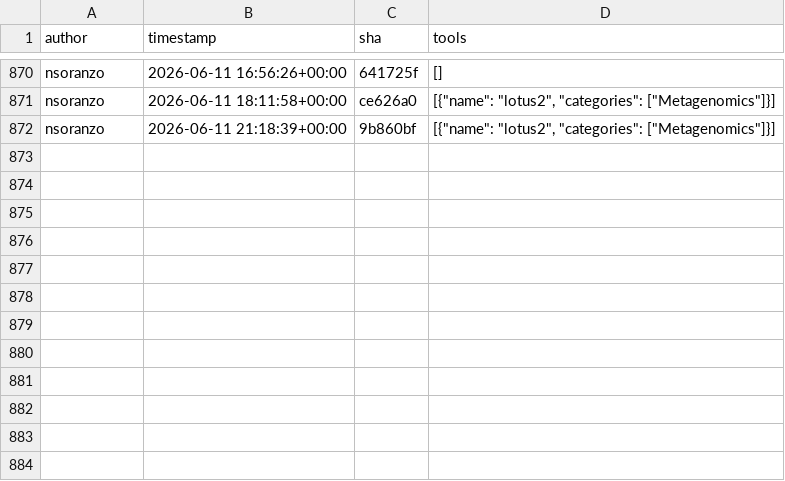
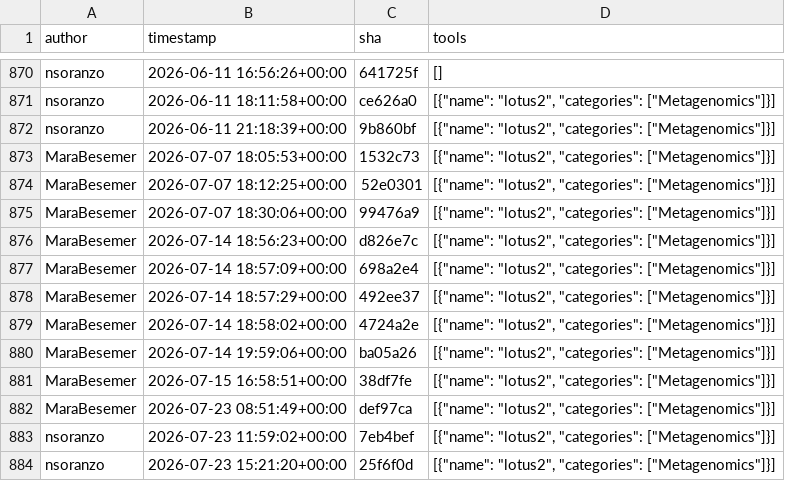
Before and after one commit to kostrykin/galaxy-community-activities, a CSV file: cache/repositories/EarlhamInst/earlham-galaxytools.csv, drawn as a sheet; only a part is shown, gaps mark what is left out.

```diff
--- a/cache/repositories/EarlhamInst/earlham-galaxytools.csv
+++ b/cache/repositories/EarlhamInst/earlham-galaxytools.csv
@@ -872 +872,13 @@
 "nsoranzo","2026-06-11 21:18:39+00:00","9b860bf","[{""name"": ""lotus2"", ""categories"": [""Metagenomics""]}]"
+"MaraBesemer","2026-07-07 18:05:53+00:00","1532c73","[{""name"": ""lotus2"", ""categories"": [""Metagenomics""]}]"
+"MaraBesemer","2026-07-07 18:12:25+00:00","52e0301","[{""name"": ""lotus2"", ""categories"": [""Metagenomics""]}]"
+"MaraBesemer","2026-07-07 18:30:06+00:00","99476a9","[{""name"": ""lotus2"", ""categories"": [""Metagenomics""]}]"
+"MaraBesemer","2026-07-14 18:56:23+00:00","d826e7c","[{""name"": ""lotus2"", ""categories"": [""Metagenomics""]}]"
+"MaraBesemer","2026-07-14 18:57:09+00:00","698a2e4","[{""name"": ""lotus2"", ""categories"": [""Metagenomics""]}]"
+"MaraBesemer","2026-07-14 18:57:29+00:00","492ee37","[{""name"": ""lotus2"", ""categories"": [""Metagenomics""]}]"
+"MaraBesemer","2026-07-14 18:58:02+00:00","4724a2e","[{""name"": ""lotus2"", ""categories"": [""Metagenomics""]}]"
+"MaraBesemer","2026-07-14 19:59:06+00:00","ba05a26","[{""name"": ""lotus2"", ""categories"": [""Metagenomics""]}]"
+"MaraBesemer","2026-07-15 16:58:51+00:00","38df7fe","[{""name"": ""lotus2"", ""categories"": [""Metagenomics""]}]"
+"MaraBesemer","2026-07-23 08:51:49+00:00","def97ca","[{""name"": ""lotus2"", ""categories"": [""Metagenomics""]}]"
+"nsoranzo","2026-07-23 11:59:02+00:00","7eb4bef","[{""name"": ""lotus2"", ""categories"": [""Metagenomics""]}]"
+"nsoranzo","2026-07-23 15:21:20+00:00","25f6f0d","[{""name"": ""lotus2"", ""categories"": [""Metagenomics""]}]"
```
Also changed, not shown: cache/avatars.csv, cache/repositories/RECETOX/galaxytools.csv, 6 other files.
